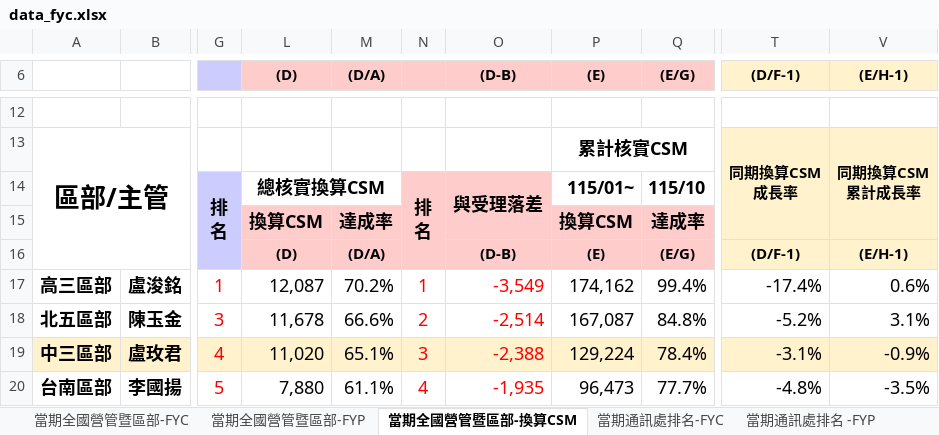
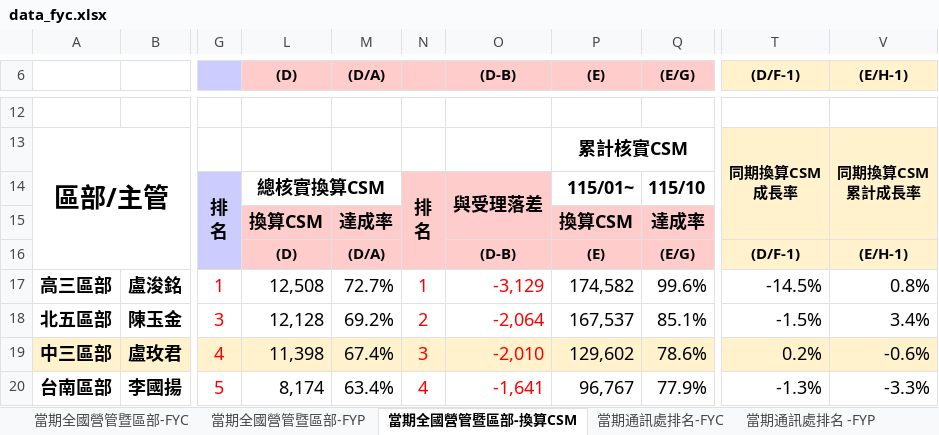
Before and after one commit to nehemiah1205/fubon-dashboard, an Excel workbook: data_fyc.xlsx, sheet 當期全國營管暨區部-換算CSM, drawn as a sheet; only a part is shown, gaps mark what is left out; values as stored, in another font and other column widths than the file's, no borders; charts and pictures and conditional formats not drawn; the diff covers the shown part only; the diff names each change by its address in the sheet, - before the commit and + after, or states it on an @@ line.

```diff
--- a/data_fyc.xlsx (sheet 當期全國營管暨區部-換算CSM)
+++ b/data_fyc.xlsx (sheet 當期全國營管暨區部-換算CSM)
-L17 ((D)): 12,087
+L17 ((D)): 12,508
-M17 ((D/A)): 70.2%
+M17 ((D/A)): 72.7%
-O17 ((D-B)): -3,549
+O17 ((D-B)): -3,129
-P17 ((E)): 174,162
+P17 ((E)): 174,582
-Q17 ((E/G)): 99.4%
+Q17 ((E/G)): 99.6%
-T17 ((D/F-1)): -17.4%
+T17 ((D/F-1)): -14.5%
-V17 ((E/H-1)): 0.6%
+V17 ((E/H-1)): 0.8%
-L18 ((D)): 11,678
+L18 ((D)): 12,128
-M18 ((D/A)): 66.6%
+M18 ((D/A)): 69.2%
-O18 ((D-B)): -2,514
+O18 ((D-B)): -2,064
-P18 ((E)): 167,087
+P18 ((E)): 167,537
-Q18 ((E/G)): 84.8%
+Q18 ((E/G)): 85.1%
-T18 ((D/F-1)): -5.2%
+T18 ((D/F-1)): -1.5%
-V18 ((E/H-1)): 3.1%
+V18 ((E/H-1)): 3.4%
-L19 ((D)): 11,020
+L19 ((D)): 11,398
-M19 ((D/A)): 65.1%
+M19 ((D/A)): 67.4%
-O19 ((D-B)): -2,388
+O19 ((D-B)): -2,010
-P19 ((E)): 129,224
+P19 ((E)): 129,602
-Q19 ((E/G)): 78.4%
+Q19 ((E/G)): 78.6%
-T19 ((D/F-1)): -3.1%
+T19 ((D/F-1)): 0.2%
-V19 ((E/H-1)): -0.9%
+V19 ((E/H-1)): -0.6%
-L20 ((D)): 7,880
+L20 ((D)): 8,174
-M20 ((D/A)): 61.1%
+M20 ((D/A)): 63.4%
-O20 ((D-B)): -1,935
+O20 ((D-B)): -1,641
-P20 ((E)): 96,473
+P20 ((E)): 96,767
-Q20 ((E/G)): 77.7%
+Q20 ((E/G)): 77.9%
-T20 ((D/F-1)): -4.8%
+T20 ((D/F-1)): -1.3%
-V20 ((E/H-1)): -3.5%
+V20 ((E/H-1)): -3.3%
```
Also changed, not shown: 4 added rows, 4 removed rows and 123 edited cells elsewhere in this sheet, sheet 個人排名_FYC, sheet 當期通訊處排名-FYC, sheet 當期通訊處排名-換算CSM, sheet 當期通訊處排名 -FYP, sheet 當期全國營管暨區部-FYC, sheet 當期全國營管暨區部-FYP, hidden cells, charts or pictures, data_kpi.xlsm, 3 other files.
